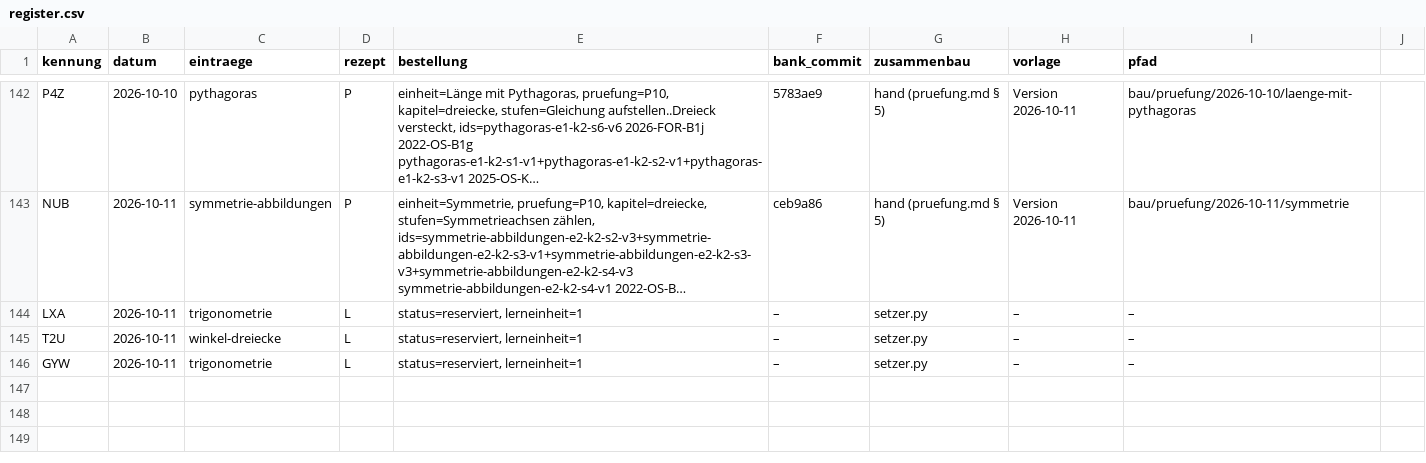
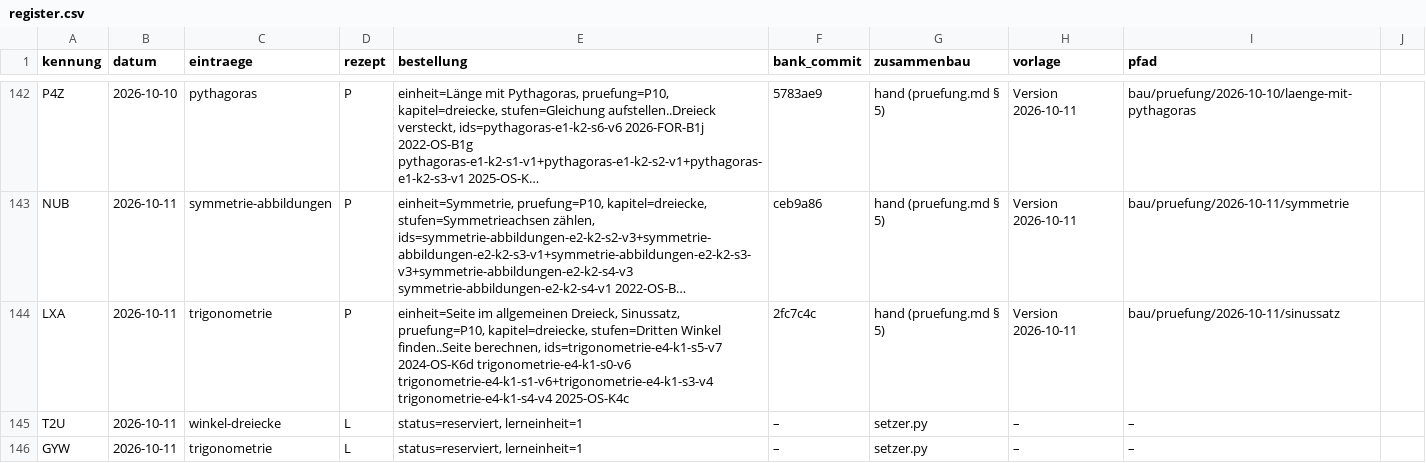
Before and after one commit to hz-0801/aufgabenbank, a CSV file: bau/register.csv, drawn as a sheet; only a part is shown, gaps mark what is left out; long unchanged cells end in …; the diff names each change by its address in the sheet, - before the commit and + after, or states it on an @@ line.

```diff
--- a/bau/register.csv
+++ b/bau/register.csv
-D144 (rezept): L
+D144 (rezept): P
-E144 (bestellung): status=reserviert, lerneinheit=1
+E144 (bestellung): einheit=Seite im allgemeinen Dreieck, Sinussatz, pruefung=P10, kapitel=dreiecke, stufen=Dritten Winkel finden..Seite berechnen, ids=trigonometrie-e4-k1-s5-v7 2024-OS-K6d trigonometrie-e4-k1-s0-v6 trigonometrie-e4-k1-s1-v6+trigonometrie-e4-k1-s3-v4 trigonometrie-e4-k1-s4-v4 2025-OS-K4c
-F144 (bank_commit): –
+F144 (bank_commit): 2fc7c4c
-G144 (zusammenbau): setzer.py
+G144 (zusammenbau): hand (pruefung.md § 5)
-H144 (vorlage): –
+H144 (vorlage): Version 2026-10-11
-I144 (pfad): –
+I144 (pfad): bau/pruefung/2026-10-11/sinussatz
```
Also changed, not shown: 22 other files.
